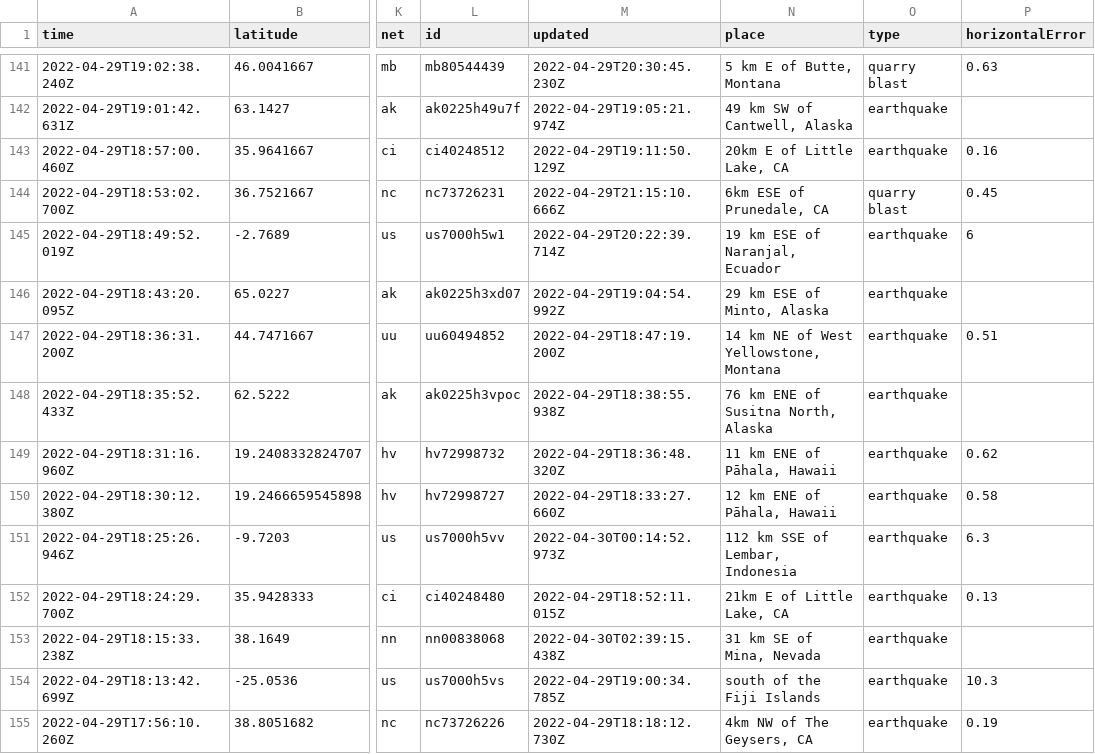
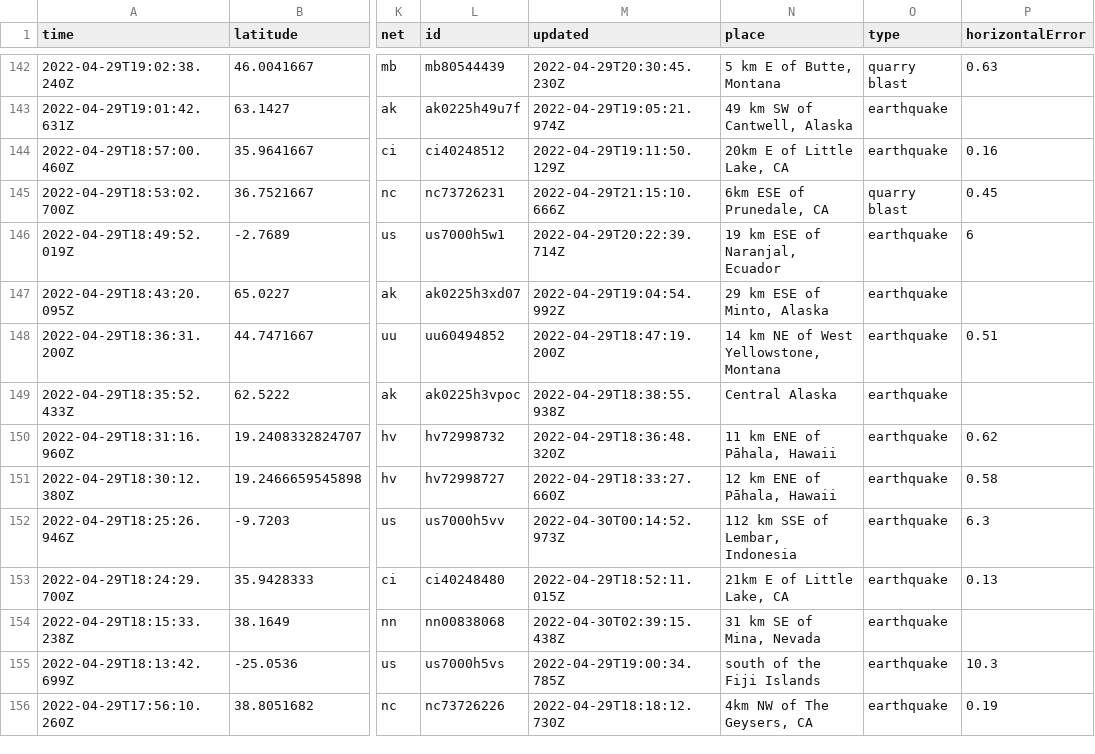
Before and after one commit to melfronczek/my-data-robot, a CSV file: usgs_current.csv, drawn as a sheet; only a part is shown, gaps mark what is left out; addresses are those after the commit; the diff covers the shown part only; the diff names each change by its address in the sheet, - before the commit and + after, or states it on an @@ line.

```diff
--- a/usgs_current.csv
+++ b/usgs_current.csv
-N149 (place): 76 km ENE of Susitna North, Alaska
+N149 (place): Central Alaska
```
Also changed, not shown: 1 added row, 2 removed rows and 3 edited cells elsewhere in this file.
